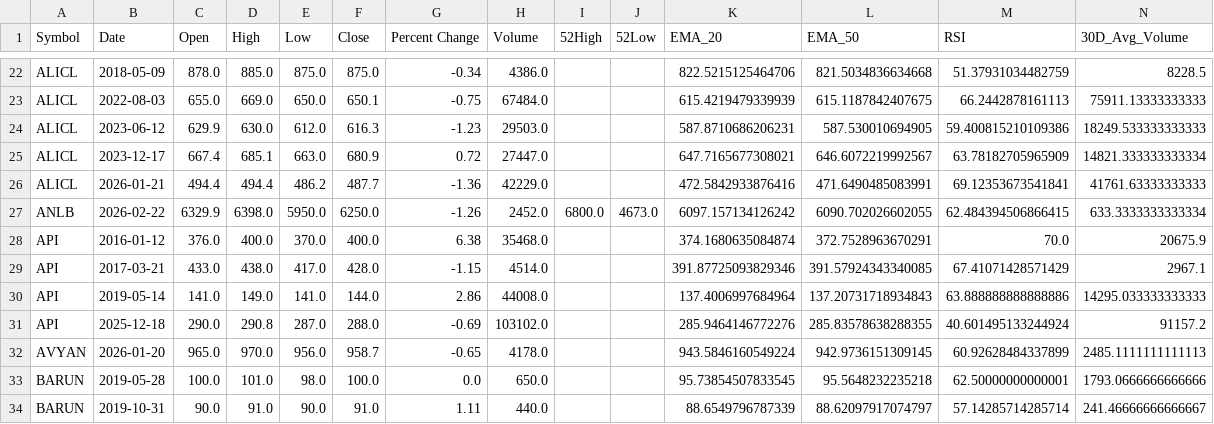
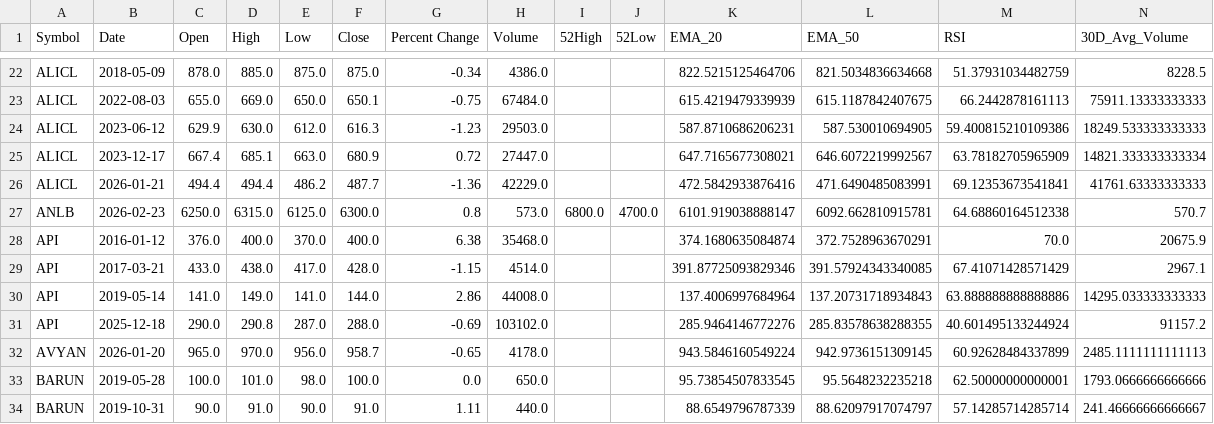
Before and after one commit to iamsrijit0/Nepse, a CSV file: valid_ema_crossovers.csv, drawn as a sheet; only a part is shown, gaps mark what is left out; removed rows and columns are numbered as before the commit, all else as after; rows hold the shown columns only; the diff names each change by its address in the sheet, - before the commit and + after, or states it on an @@ line.

```diff
--- a/valid_ema_crossovers.csv
+++ b/valid_ema_crossovers.csv
-row 27: ANLB | 2026-02-22 | 6329.9 | 6398.0 | 5950.0 | 6250.0 | -1.26 | 2452.0 | 6800.0 | 4673.0 | 6097.157134126242 | 6090.702026602055 | 62.484394506866415 | 633.3333333333334
+row 27: ANLB | 2026-02-23 | 6250.0 | 6315.0 | 6125.0 | 6300.0 | 0.8 | 573.0 | 6800.0 | 4700.0 | 6101.919038888147 | 6092.662810915781 | 64.68860164512338 | 570.7
```
Also changed, not shown: latest_valid_ema_crossovers.csv, nepse_Monday.csv.
